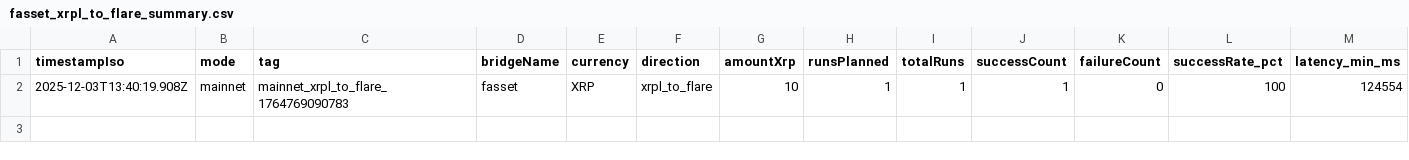
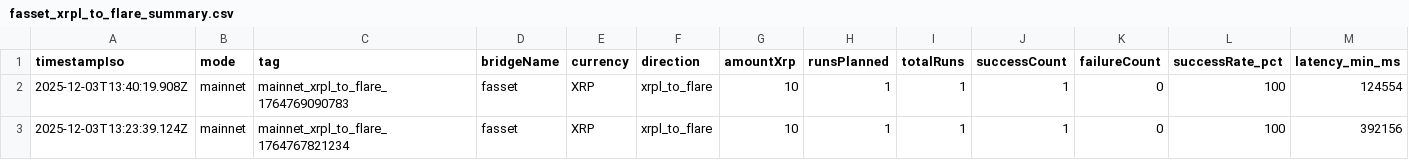
Before and after one commit to mathisrgt/xrpl-evm-interop-eval, a CSV file: data/results/mainnet/fasset_xrpl_to_flare/fasset_xrpl_to_flare_summary.csv, drawn as a sheet; only a part is shown; rows hold the shown columns only; the diff names each change by its address in the sheet, - before the commit and + after, or states it on an @@ line.

```diff
--- a/data/results/mainnet/fasset_xrpl_to_flare/fasset_xrpl_to_flare_summary.csv
+++ b/data/results/mainnet/fasset_xrpl_to_flare/fasset_xrpl_to_flare_summary.csv
+row 3: 2025-12-03T13:23:39.124Z | mainnet | mainnet_xrpl_to_flare_1764767821234 | fasset | XRP | xrpl_to_flare | 10 | 1 | 1 | 1 | 0 | 100 | 392156
```
Also changed, not shown: 5 other files.
